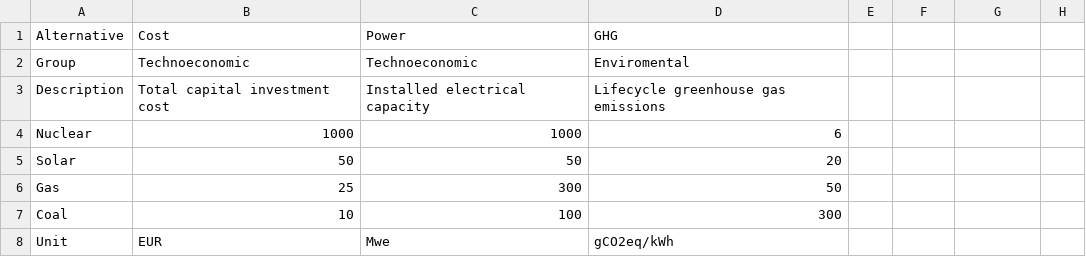
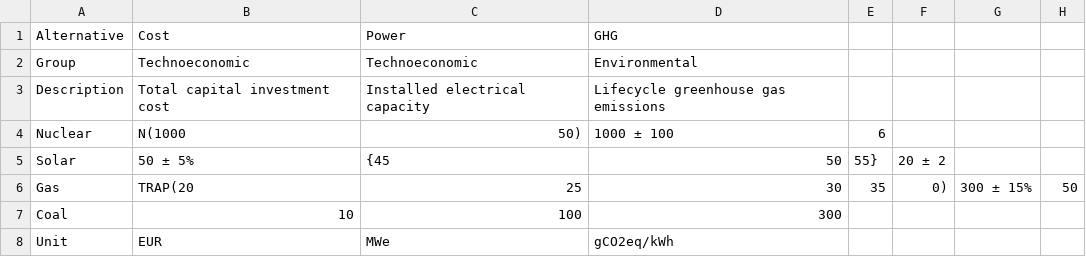
Before and after one commit to simo-pagliu/UP-MAVT-Suite, a CSV file: example_input.csv, drawn as a sheet.

Commit message:
input data is now uncertain

```diff
--- a/example_input.csv
+++ b/example_input.csv
@@ -1,8 +1,8 @@
 Alternative,Cost,Power,GHG
-Group, Technoeconomic, Technoeconomic, Enviromental
+Group,Technoeconomic,Technoeconomic,Environmental
 Description,Total capital investment cost,Installed electrical capacity,Lifecycle greenhouse gas emissions
-Nuclear,1000,1000,6
-Solar,50,50,20
-Gas,25,300,50
+Nuclear,N(1000, 50),1000 ± 100,6
+Solar,50 ± 5%,{45, 50, 55},20 ± 2
+Gas,TRAP(20, 25, 30, 35, 0),300 ± 15%,50
 Coal,10,100,300
-Unit,EUR,Mwe,gCO2eq/kWh
+Unit,EUR,MWe,gCO2eq/kWh
```
Also changed, not shown: 8 other files.
